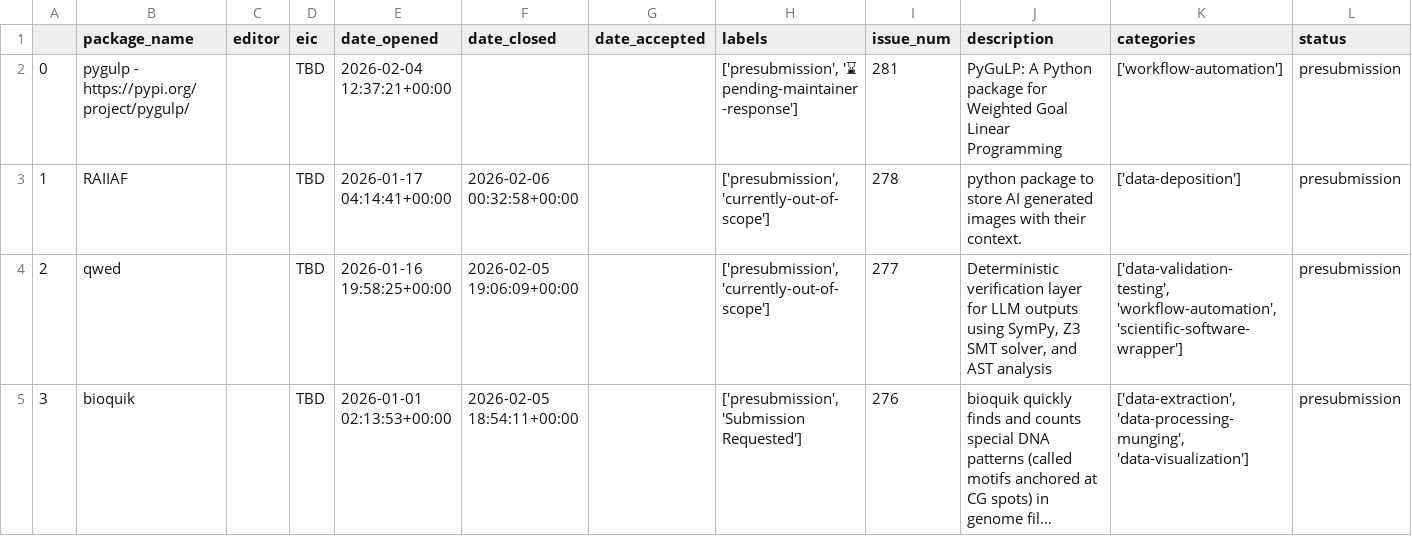
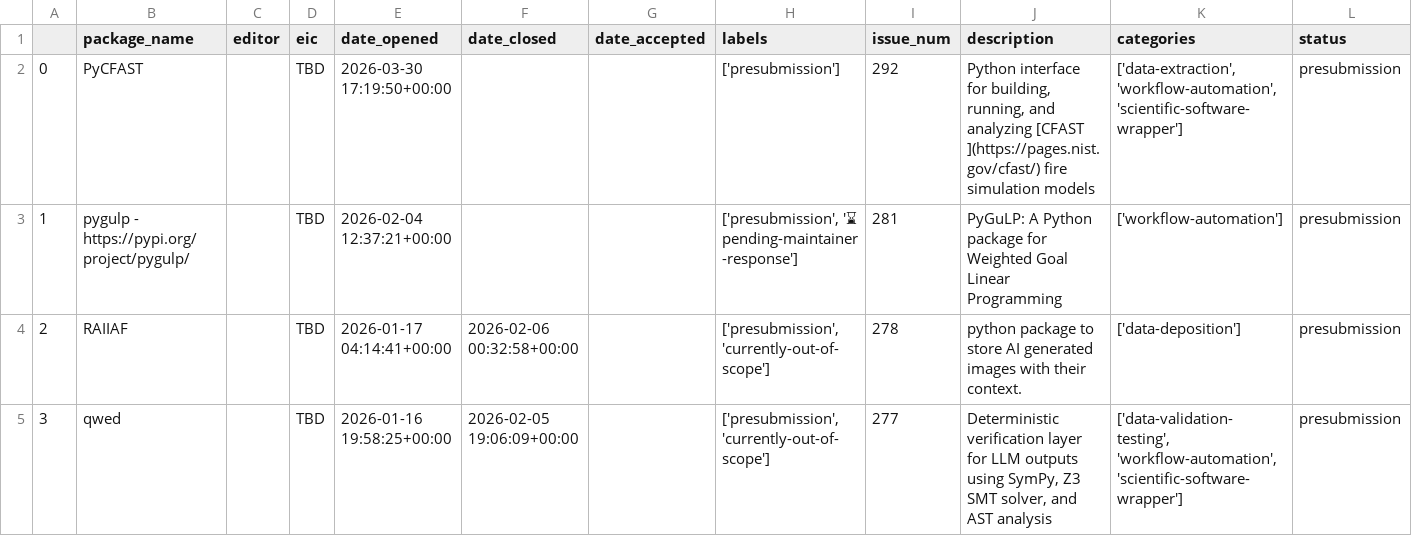
Before and after one commit to pyOpenSci/metrics, a CSV file: _data/review_presubmissions.csv, drawn as a sheet; only a part is shown; the shorter side is filled out with more unchanged rows; long unchanged cells end in …; addresses are those after the commit; rows hold the shown columns only; the diff names each change by its address in the sheet, - before the commit and + after, or states it on an @@ line.

```diff
--- a/_data/review_presubmissions.csv
+++ b/_data/review_presubmissions.csv
+row 2: 0 | PyCFAST |  | TBD | 2026-03-30 17:19:50+00:00 |  |  | ['presubmission'] | 292 | Python interface for building, running, and analyzing [CFAST ](https://pages.nist.gov/cfast/) fire simulation models | ['data-extraction', 'workflow-automation', 'scientific-software-wrapper'] | presubmission
@@ column A renumbered from row 3 down @@
```
Also changed, not shown: _data/2026_all_issues_prs.csv, _data/package_data.csv, 2 other files.
